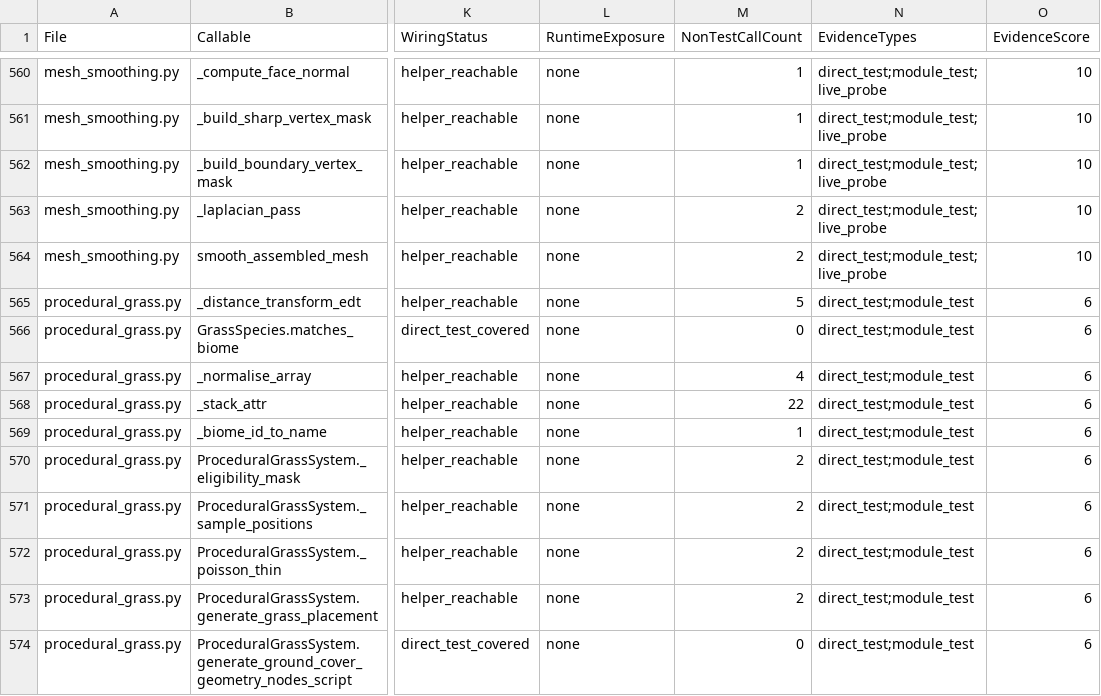
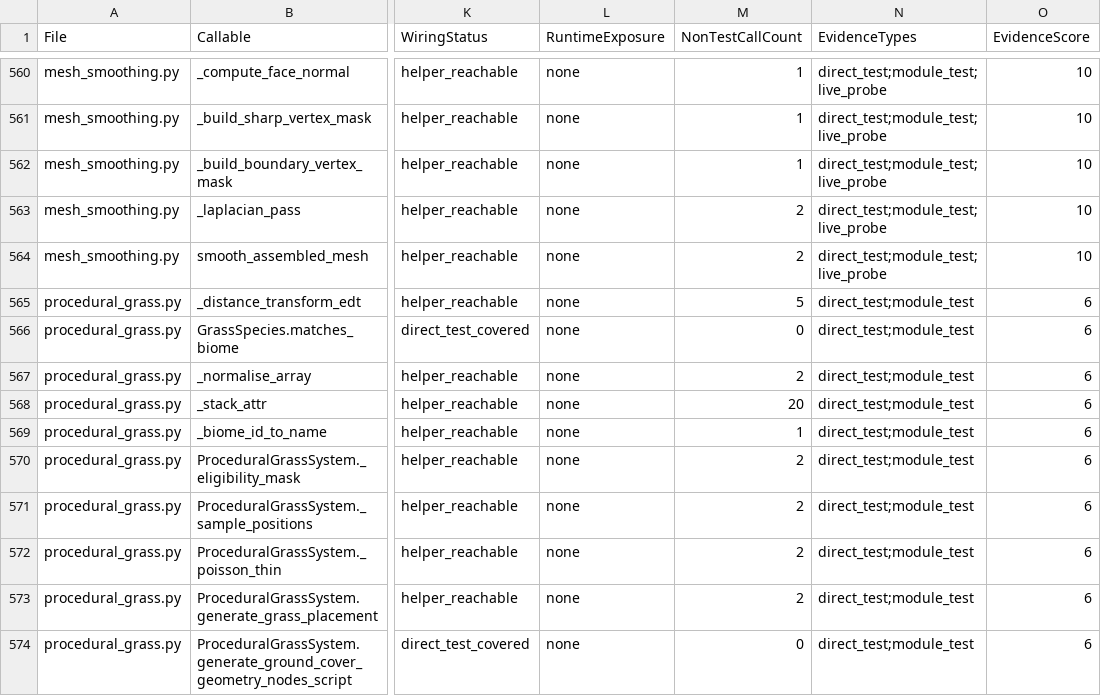
Before and after one commit to Sharks820/veilbreakers-terrain, a CSV file: output/verification/CALLABLE_VERIFICATION_MATRIX.csv, drawn as a sheet; only a part is shown, gaps mark what is left out; the diff names each change by its address in the sheet, - before the commit and + after, or states it on an @@ line.

```diff
--- a/output/verification/CALLABLE_VERIFICATION_MATRIX.csv
+++ b/output/verification/CALLABLE_VERIFICATION_MATRIX.csv
-M567 (NonTestCallCount): 4
+M567 (NonTestCallCount): 2
-M568 (NonTestCallCount): 22
+M568 (NonTestCallCount): 20
```
Also changed, not shown: output/spreadsheet/CALLABLE_WIRING_AUDIT_2026_04_19.csv, 4 other files.
